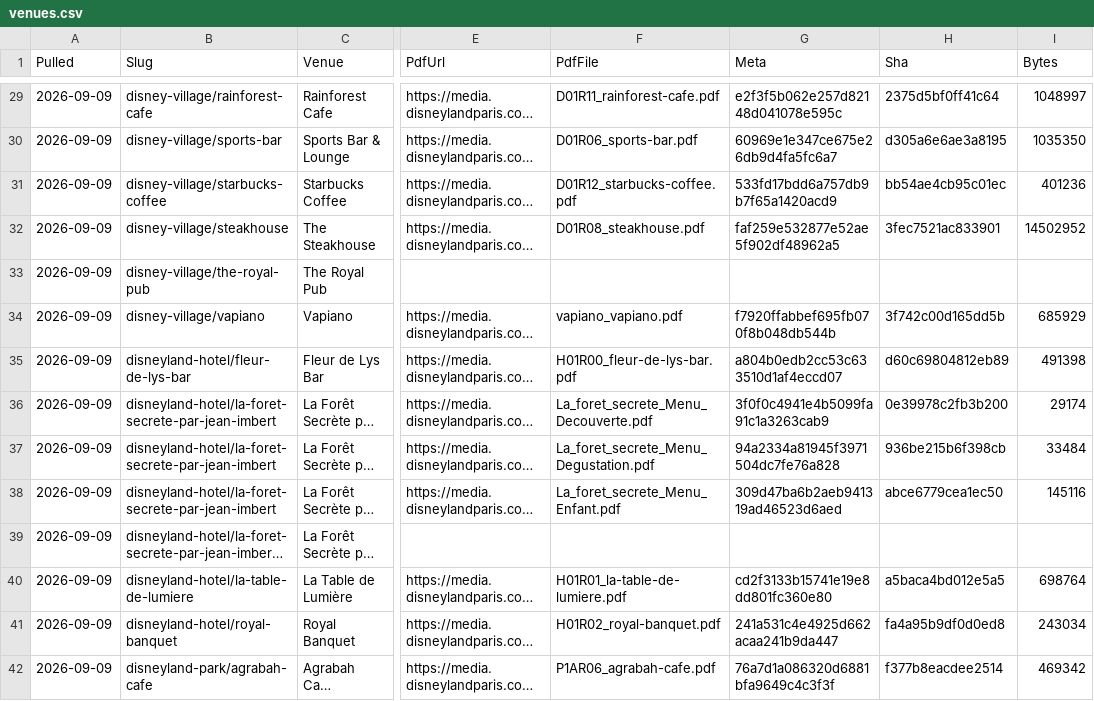
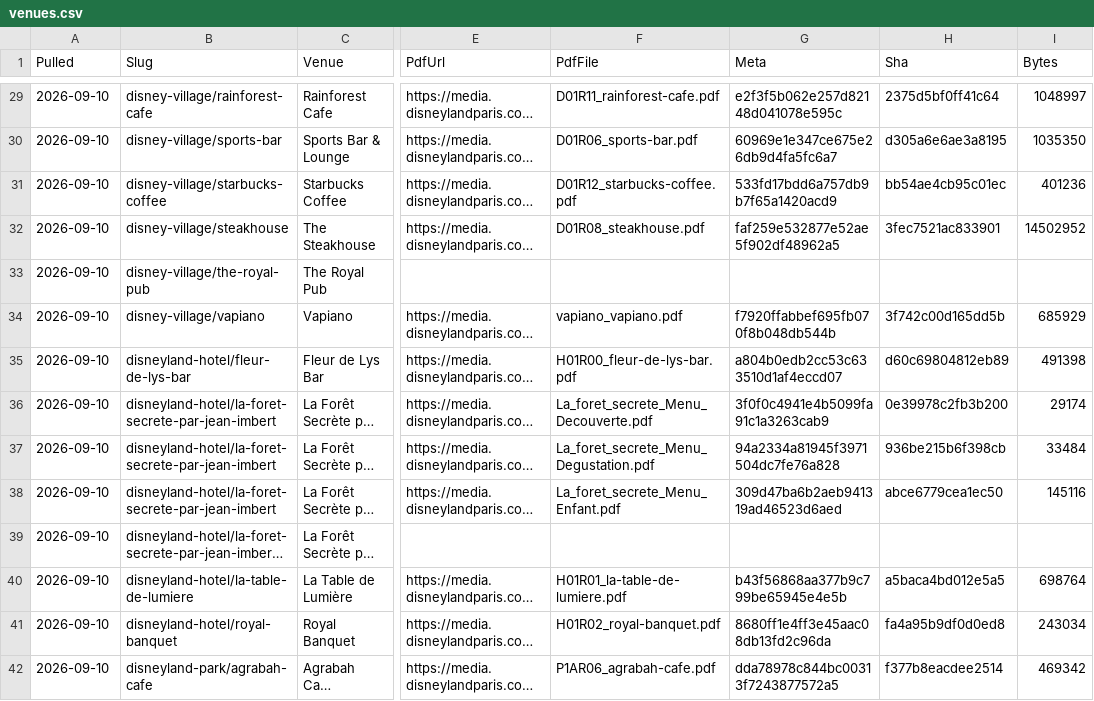
Before and after one commit to scoopdisney/paris-menu-watch, a CSV file: data/venues.csv, drawn as a sheet; only a part is shown, gaps mark what is left out; long unchanged cells end in …; the diff covers the shown part only; the diff names each change by its address in the sheet, - before the commit and + after, or states it on an @@ line.

```diff
--- a/data/venues.csv
+++ b/data/venues.csv
-A29:A42 (Pulled): 2026-09-09
+A29:A42 (Pulled): 2026-09-10
-G40 (Meta): cd2f3133b15741e19e8dd801fc360e80
+G40 (Meta): b43f56868aa377b9c799be65945e4e5b
-G41 (Meta): 241a531c4e4925d662acaa241b9da447
+G41 (Meta): 8680ff1e4ff3e45aac08db13fd2c96da
-G42 (Meta): 76a7d1a086320d6881bfa9649c4c3f3f
+G42 (Meta): dda78978c844bc00313f7243877572a5
```
Also changed, not shown: 92 edited cells elsewhere in this file, data/prices.csv, 1 other file.
